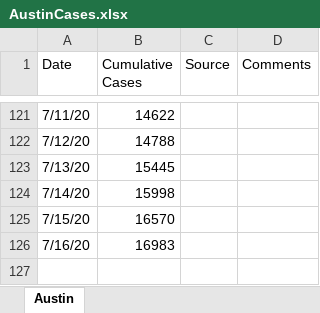
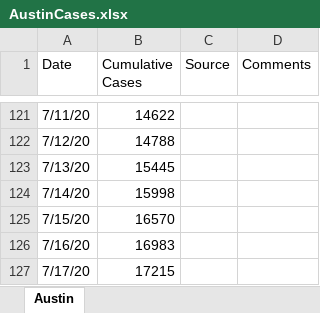
Before and after one commit to manar-c/covid19intexas, an Excel workbook: AustinCases.xlsx, sheet Austin, drawn as a sheet; only a part is shown, gaps mark what is left out; values as stored, in another font and other column widths than the file's, no borders; the diff names each change by its address in the sheet, - before the commit and + after, or states it on an @@ line.

```diff
--- a/AustinCases.xlsx (sheet Austin)
+++ b/AustinCases.xlsx (sheet Austin)
+row 127: 7/17/20 | 17215
```
Also changed, not shown: 4 other files.
